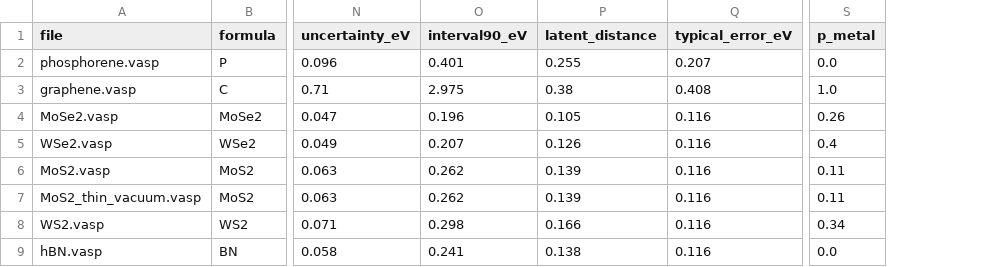
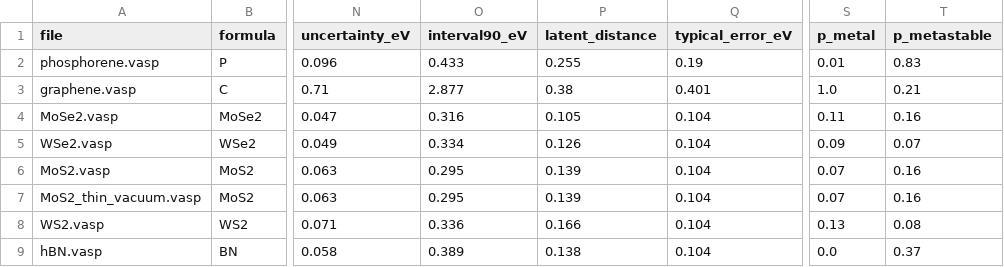
Before and after one commit to ac1esan/nanomat-ai, a CSV file: examples/expected_results.csv, drawn as a sheet; only a part is shown, gaps mark what is left out; the diff names each change by its address in the sheet, - before the commit and + after, or states it on an @@ line.

Commit message:
v1.1.0: calibrate intervals for the metastable population, retrain the metal gate
Population-scoped calibration (scripts/calibrate_population.py). The interval
scale was fitted on near-hull structures and covered 84% of held-out metastable
ones, and 82% of the most confident spread quartile. Neither trust signal sees the
difference (ROC-AUC 0.59 for the spread, 0.60 for latent distance); a logistic head
on the ensemble's own latent space does, at 0.85 on held-out data. The 90% scale is
now read per cell of that resemblance and the spread quartile. Over 20
composition-grouped halvings of the metastable test set: metastable 83.7 -> 87.8%,
near-hull 90.2 -> 92.4% at the same median width; on the screening table's rows the
model never trained on, 83.4 -> 87.7%. The same head as a verdict rule (reliable ->
check) was tested and rejected: it inverted the tier order on every unseen population.

Metal gate retrained on the gap ensemble's wider data (scripts/classifier_experiment.py,
decision rule written before training, paired against a same-session control):
ROC-AUC 0.944 -> 0.969 on its own test split, 0.813 -> 0.919 on held-out metastable
Alexandria, 0.783 -> 0.892 on held-out 2DMatPedia. The arm with angles ships against
the rule's tie-breaker: the one without rejected WS2 as a metal at +1% strain. The
gap-type classifier is not replaced: retrained, it passed the AUC rule and called
monolayer MoS2, MoSe2 and phosphorene indirect.

Also: run_many runs every model on the requested device (the screening table: 14 ->
300 structures/s on a GPU); the site ships the interval per row, since its cell
cannot be recomputed from rounded columns; descriptions still quoting the 13 349-
structure model and the retracted phosphorene story are fixed; CITATION and Zenodo
metadata for 1.1.0. 24 tests.

```diff
--- a/examples/expected_results.csv
+++ b/examples/expected_results.csv
+column T (p_metastable), rows 2-9: 0.83 | 0.21 | 0.16 | 0.07 | 0.16 | 0.16 | 0.08 | 0.37
-O2 (interval90_eV): 0.401
+O2 (interval90_eV): 0.433
-Q2 (typical_error_eV): 0.207
+Q2 (typical_error_eV): 0.19
-S2 (p_metal): 0.0
+S2 (p_metal): 0.01
-O3 (interval90_eV): 2.975
+O3 (interval90_eV): 2.877
-Q3 (typical_error_eV): 0.408
+Q3 (typical_error_eV): 0.401
-O4 (interval90_eV): 0.196
+O4 (interval90_eV): 0.316
-Q4:Q9 (typical_error_eV): 0.116
+Q4:Q9 (typical_error_eV): 0.104
-S4 (p_metal): 0.26
+S4 (p_metal): 0.11
-O5 (interval90_eV): 0.207
+O5 (interval90_eV): 0.334
-S5 (p_metal): 0.4
+S5 (p_metal): 0.09
-O6:O7 (interval90_eV): 0.262
+O6:O7 (interval90_eV): 0.295
-S6:S7 (p_metal): 0.11
+S6:S7 (p_metal): 0.07
-O8 (interval90_eV): 0.298
+O8 (interval90_eV): 0.336
-S8 (p_metal): 0.34
+S8 (p_metal): 0.13
-O9 (interval90_eV): 0.241
+O9 (interval90_eV): 0.389
```
Also changed, not shown: 22 other files.
